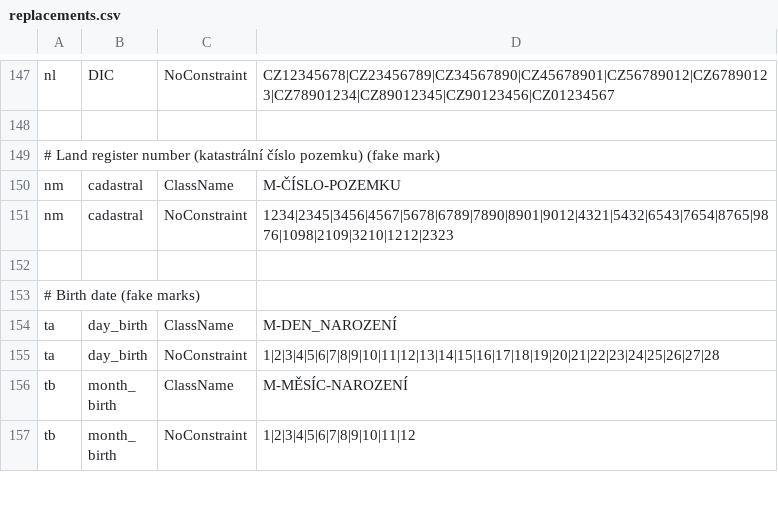
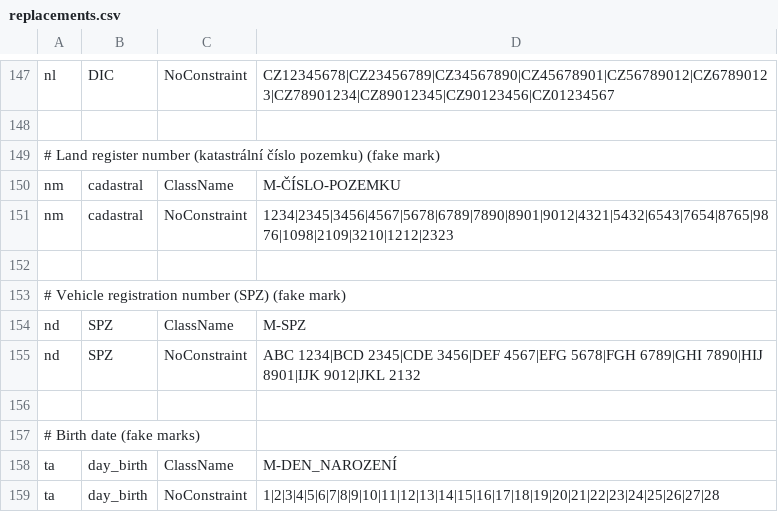
Before and after one commit to ufal/maskit, a CSV file: system/resources/replacements.csv, drawn as a sheet; only a part is shown, gaps mark what is left out; the shorter side is filled out with more unchanged rows.

Commit message:
MasKIT recognizes vehicle registration numbers (SPZ)
git-svn-id: https://svn.ms.mff.cuni.cz/svn/ponk/projects/maskit@210 9b7822f3-4786-4c31-9c96-ea234496b5ad

```diff
--- a/system/resources/replacements.csv
+++ b/system/resources/replacements.csv
@@ -152,2 +152,6 @@ nm	cadastral	NoConstraint	1234|2345|3456|4567|5678|6789|7890|8901|9012|4321|5432
 
+# Vehicle registration number (SPZ) (fake mark)
+nd	SPZ	ClassName	M-SPZ
+nd	SPZ	NoConstraint	ABC 1234|BCD 2345|CDE 3456|DEF 4567|EFG 5678|FGH 6789|GHI 7890|HIJ 8901|IJK 9012|JKL 2132
+
 # Birth date (fake marks)
```
Also changed, not shown: 1 other file.
